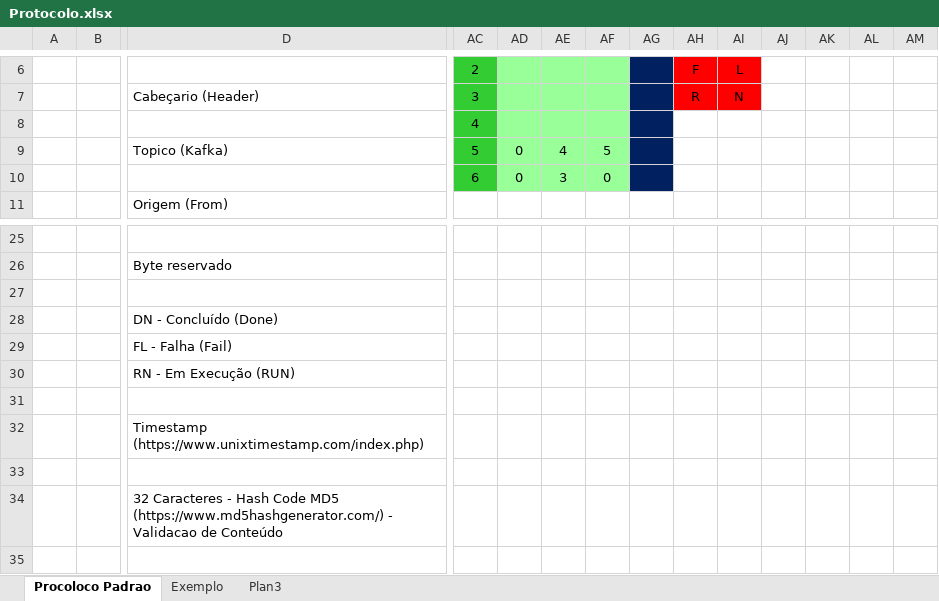
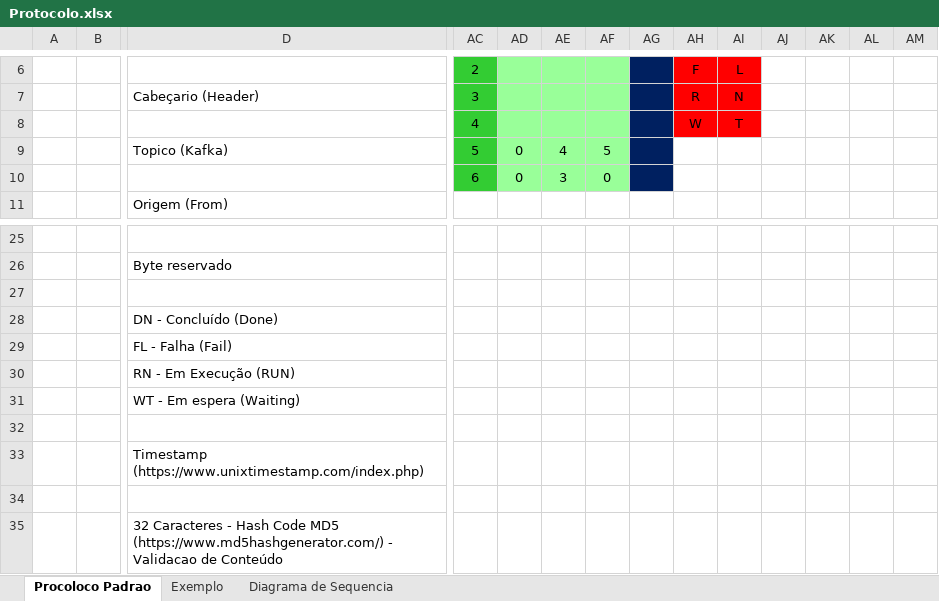
Before and after one commit to stagihotr/stagihotr, an Excel workbook: Time_1/Protocolo/Protocolo.xlsx, sheet Procoloco Padrao, drawn as a sheet; only a part is shown, gaps mark what is left out; values as stored, in another font and other column widths than the file's, no borders; rows hold the shown columns only; the diff names each change by its address in the sheet, - before the commit and + after, or states it on an @@ line.

Commit message:
Inclusao de Codigo MD5 e Diagrama de sequencia

```diff
--- a/Time_1/Protocolo/Protocolo.xlsx (sheet Procoloco Padrao)
+++ b/Time_1/Protocolo/Protocolo.xlsx (sheet Procoloco Padrao)
-sheet tab: Plan3
+sheet tab: Diagrama de Sequencia
-AH8: (empty)
+AH8: W
-AH8:AI8 fill: none
+AH8:AI8 fill: #FF0000
-AI8: (empty)
+AI8: T
+row 31:  |  | WT - Em espera (Waiting)
```
Also changed, not shown: sheet Exemplo, charts or pictures.
